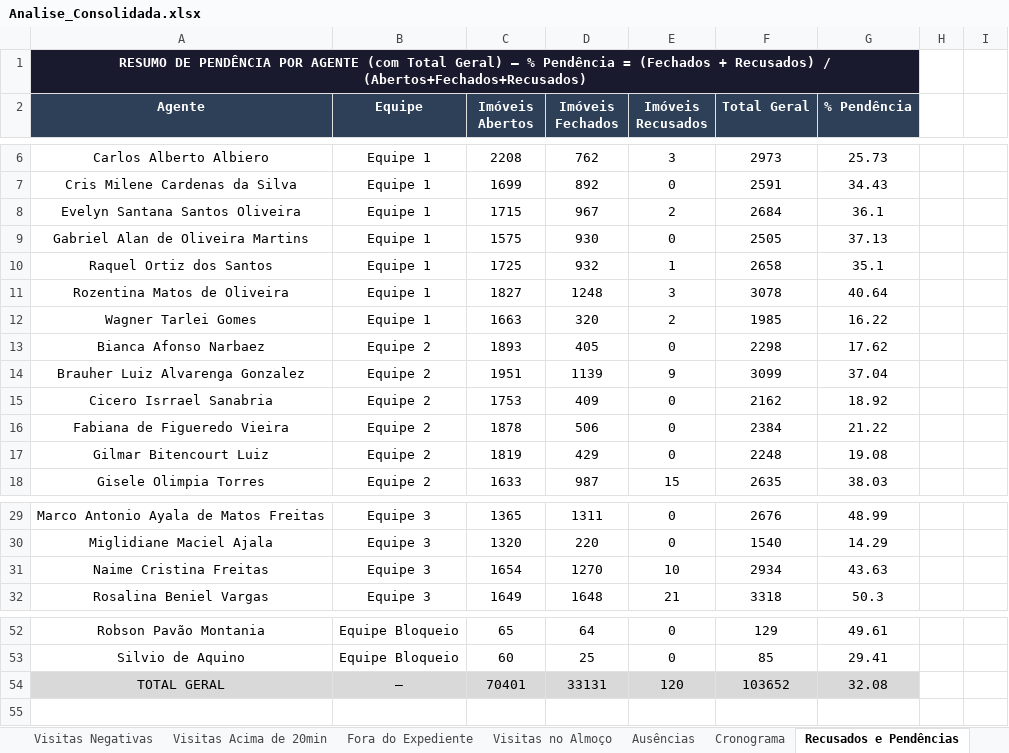
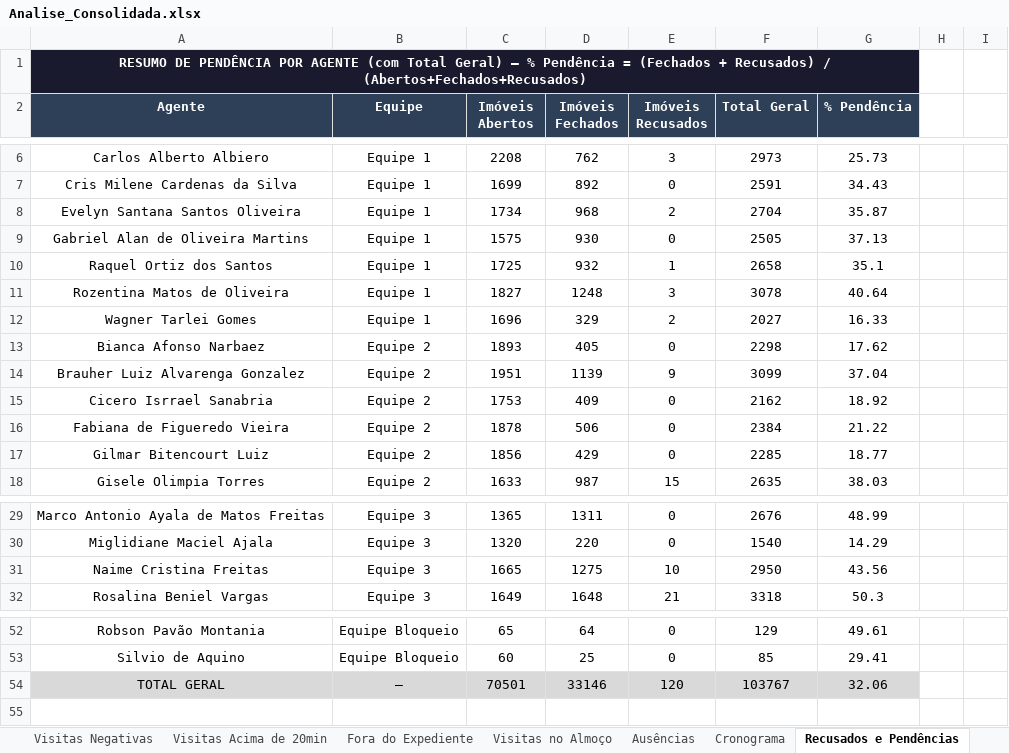
Before and after one commit to LucsDevPro/Sentinela, an Excel workbook: data/Analise_Consolidada.xlsx, sheet Recusados e Pendências, drawn as a sheet; only a part is shown, gaps mark what is left out; values as stored, in another font and other column widths than the file's, no borders; removed rows and columns are numbered as before the commit, all else as after; the diff names each change by its address in the sheet, - before the commit and + after, or states it on an @@ line.

```diff
--- a/data/Analise_Consolidada.xlsx (sheet Recusados e Pendências)
+++ b/data/Analise_Consolidada.xlsx (sheet Recusados e Pendências)
-row 8: Evelyn Santana Santos Oliveira | Equipe 1 | 1715 | 967 | 2 | 2684 | 36.1
+row 8: Evelyn Santana Santos Oliveira | Equipe 1 | 1734 | 968 | 2 | 2704 | 35.87
-row 12: Wagner Tarlei Gomes | Equipe 1 | 1663 | 320 | 2 | 1985 | 16.22
+row 12: Wagner Tarlei Gomes | Equipe 1 | 1696 | 329 | 2 | 2027 | 16.33
-C17 (Imóveis Abertos): 1819
+C17 (Imóveis Abertos): 1856
-F17 (Total Geral): 2248
+F17 (Total Geral): 2285
-G17 (% Pendência): 19.08
+G17 (% Pendência): 18.77
-row 31: Naime Cristina Freitas | Equipe 3 | 1654 | 1270 | 10 | 2934 | 43.63
+row 31: Naime Cristina Freitas | Equipe 3 | 1665 | 1275 | 10 | 2950 | 43.56
-row 54: TOTAL GERAL | — | 70401 | 33131 | 120 | 103652 | 32.08
+row 54: TOTAL GERAL | — | 70501 | 33146 | 120 | 103767 | 32.06
```
Also changed, not shown: sheet Ranking, sheet Resumo Semanal, sheet Resumo Geral, sheet Ausências, sheet Por Área, sheet Ponto Estratégico, data/historico/semana_318.xlsx, data/historico/semana_323.xlsx, 25 other files.
